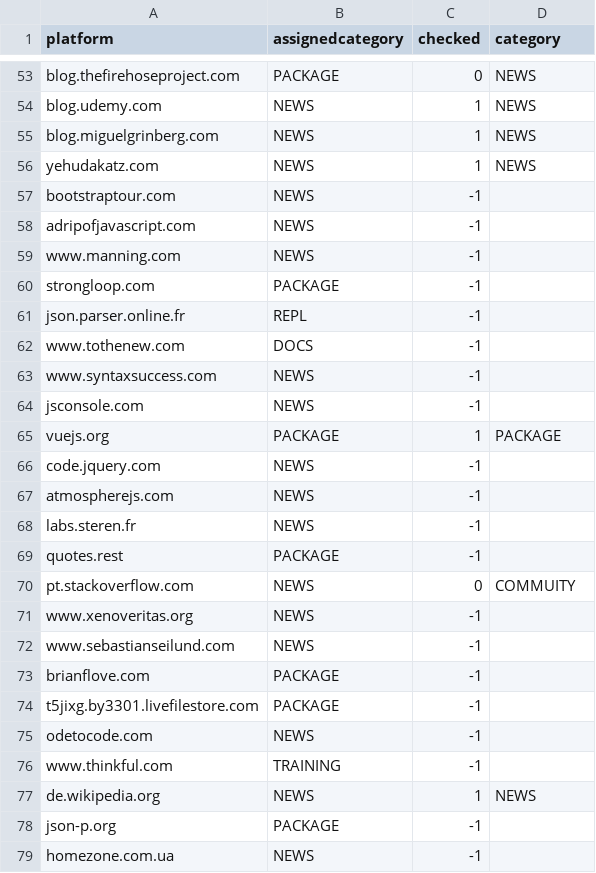
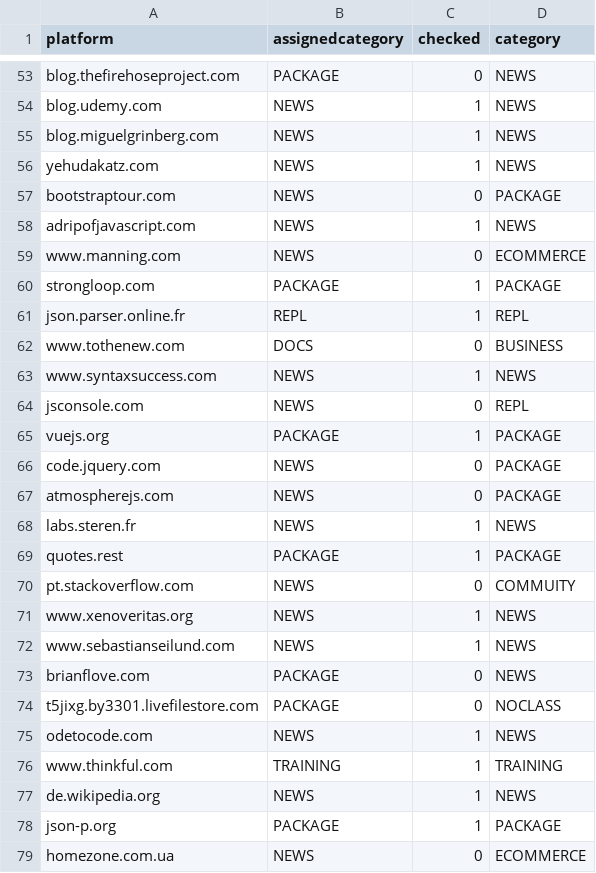
Before and after one commit to evaristoc/fCC_R3_DataAnalysis, a CSV file: data/abadt_1.csv, drawn as a sheet; only a part is shown, gaps mark what is left out; the diff covers the shown part only.

Commit message:
updated readmes; changed category names; updated classes for current data

```diff
--- a/data/abadt_1.csv
+++ b/data/abadt_1.csv
@@ -56,24 +56,24 @@ blog.miguelgrinberg.com;NEWS;1;NEWS
 yehudakatz.com;NEWS;1;NEWS
-bootstraptour.com;NEWS;-1;
-adripofjavascript.com;NEWS;-1;
-www.manning.com;NEWS;-1;
-strongloop.com;PACKAGE;-1;
-json.parser.online.fr;REPL;-1;
-www.tothenew.com;DOCS;-1;
-www.syntaxsuccess.com;NEWS;-1;
-jsconsole.com;NEWS;-1;
+bootstraptour.com;NEWS;0;PACKAGE
+adripofjavascript.com;NEWS;1;NEWS
+www.manning.com;NEWS;0;ECOMMERCE
+strongloop.com;PACKAGE;1;PACKAGE
+json.parser.online.fr;REPL;1;REPL
+www.tothenew.com;DOCS;0;BUSINESS
+www.syntaxsuccess.com;NEWS;1;NEWS
+jsconsole.com;NEWS;0;REPL
 vuejs.org;PACKAGE;1;PACKAGE
-code.jquery.com;NEWS;-1;
-atmospherejs.com;NEWS;-1;
-labs.steren.fr;NEWS;-1;
-quotes.rest;PACKAGE;-1;
+code.jquery.com;NEWS;0;PACKAGE
+atmospherejs.com;NEWS;0;PACKAGE
+labs.steren.fr;NEWS;1;NEWS
+quotes.rest;PACKAGE;1;PACKAGE
 pt.stackoverflow.com;NEWS;0;COMMUITY
-www.xenoveritas.org;NEWS;-1;
-www.sebastianseilund.com;NEWS;-1;
-brianflove.com;PACKAGE;-1;
-t5jixg.by3301.livefilestore.com;PACKAGE;-1;
-odetocode.com;NEWS;-1;
-www.thinkful.com;TRAINING;-1;
+www.xenoveritas.org;NEWS;1;NEWS
+www.sebastianseilund.com;NEWS;1;NEWS
+brianflove.com;PACKAGE;0;NEWS
+t5jixg.by3301.livefilestore.com;PACKAGE;0;NOCLASS
+odetocode.com;NEWS;1;NEWS
+www.thinkful.com;TRAINING;1;TRAINING
 de.wikipedia.org;NEWS;1;NEWS
-json-p.org;PACKAGE;-1;
-homezone.com.ua;NEWS;-1;
+json-p.org;PACKAGE;1;PACKAGE
+homezone.com.ua;NEWS;0;ECOMMERCE
```
Also changed, not shown: 70 edited cells elsewhere in this file, docs/category_operationalization.csv, 1 other file.
